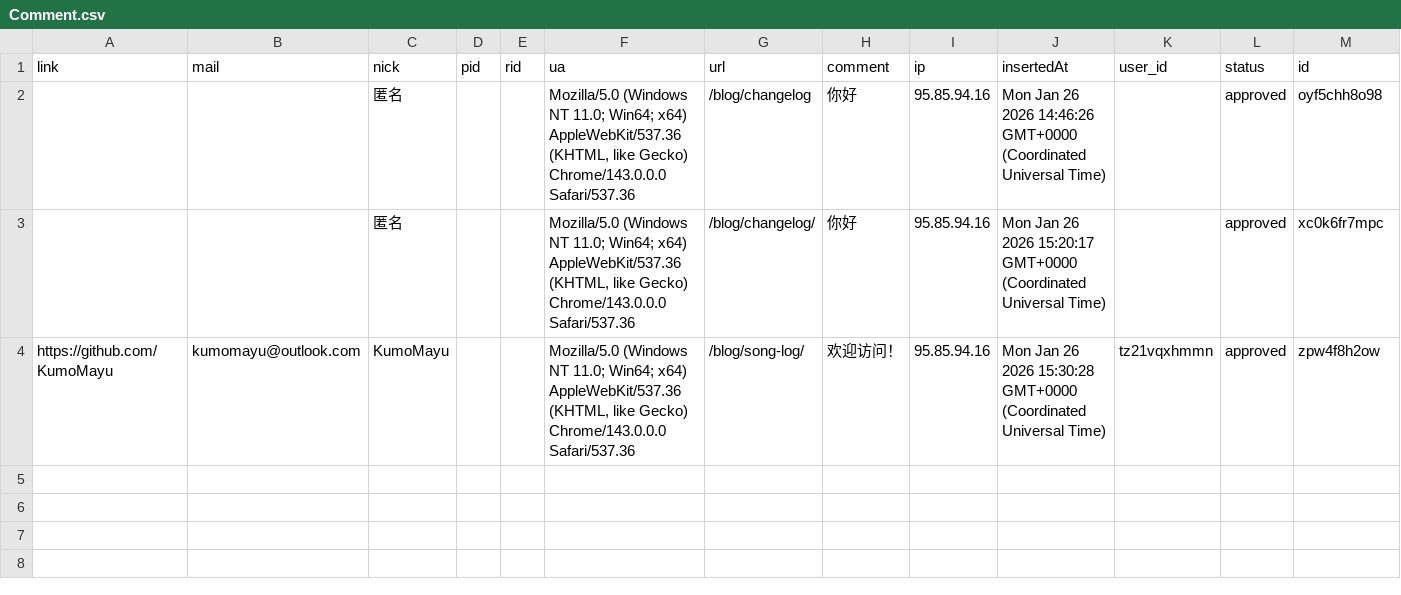
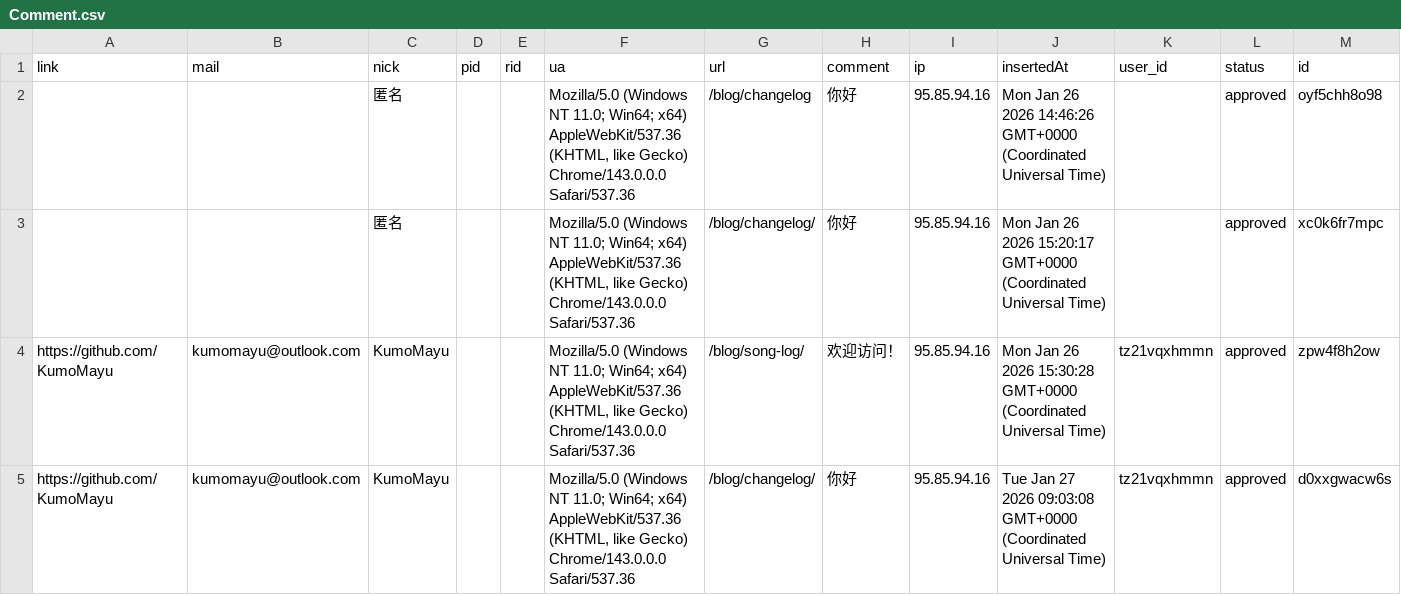
Before and after one commit to KumoMayu/waline-comments, a CSV file: data/Comment.csv, drawn as a sheet.

Commit message:
feat(waline): update comment data

```diff
--- a/data/Comment.csv
+++ b/data/Comment.csv
@@ -4 +4,3 @@ link,mail,nick,pid,rid,ua,url,comment,ip,insertedAt,user_id,status,id
 https://github.com/KumoMayu,kumomayu@outlook.com,KumoMayu,,,"Mozilla/5.0 (Windows NT 11.0; Win64; x64) AppleWebKit/537.36 (KHTML, like Gecko) Chrome/143.0.0.0 Safari/537.36",/blog/song-log/,欢迎访问！,95.85.94.16,Mon Jan 26 2026 15:30:28 GMT+0000 (Coordinated Universal Time),tz21vqxhmmn,approved,zpw4f8h2ow
+https://github.com/KumoMayu,kumomayu@outlook.com,KumoMayu,,,"Mozilla/5.0 (Windows NT 11.0; Win64; x64) AppleWebKit/537.36 (KHTML, like Gecko) Chrome/143.0.0.0 Safari/537.36",/blog/changelog/,"
+你好",95.85.94.16,Tue Jan 27 2026 09:03:08 GMT+0000 (Coordinated Universal Time),tz21vqxhmmn,approved,d0xxgwacw6s
```
